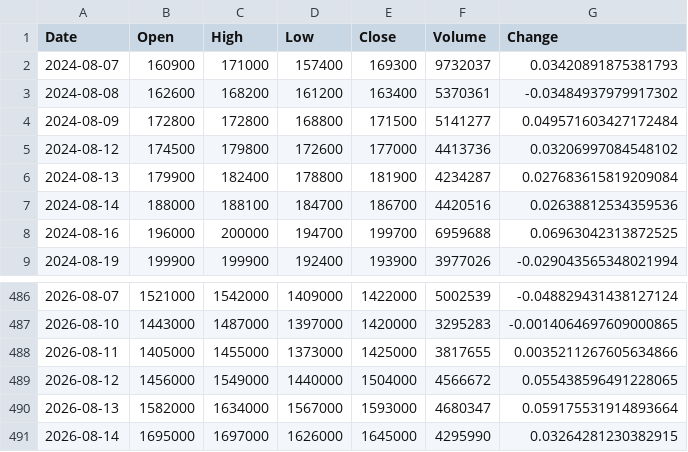
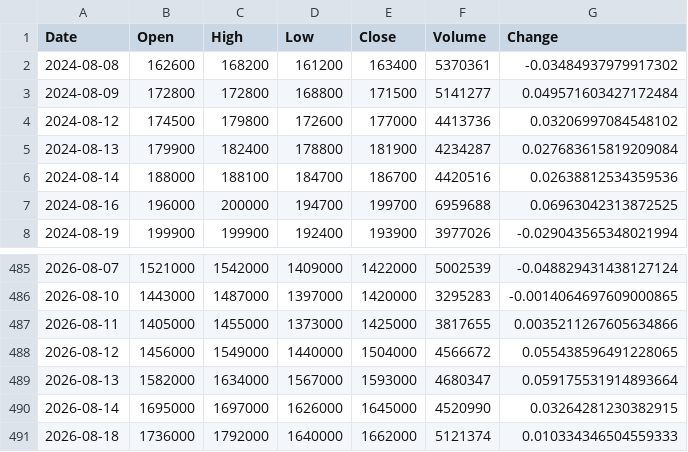
Before and after one commit to uavsky-sys/krx-data, a CSV file: data/history/000660.csv, drawn as a sheet; only a part is shown, gaps mark what is left out.

Commit message:
data: 2026-08-18 18:08 KST

```diff
--- a/data/history/000660.csv
+++ b/data/history/000660.csv
@@ -1,3 +1,2 @@
 Date,Open,High,Low,Close,Volume,Change
-2024-08-07,160900,171000,157400,169300,9732037,0.03420891875381793
 2024-08-08,162600,168200,161200,163400,5370361,-0.03484937979917302
@@ -490,2 +489,3 @@
 2026-08-13,1582000,1634000,1567000,1593000,4680347,0.059175531914893664
-2026-08-14,1695000,1697000,1626000,1645000,4295990,0.03264281230382915
+2026-08-14,1695000,1697000,1626000,1645000,4520990,0.03264281230382915
+2026-08-18,1736000,1792000,1640000,1662000,5121374,0.010334346504559333
```
Also changed, not shown: data/history/005930.csv, data/history/082270.csv, 8 other files.
